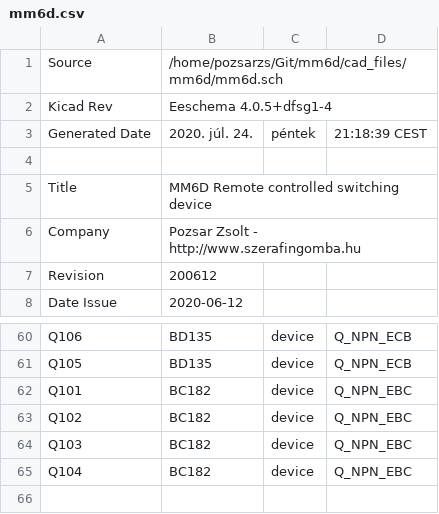
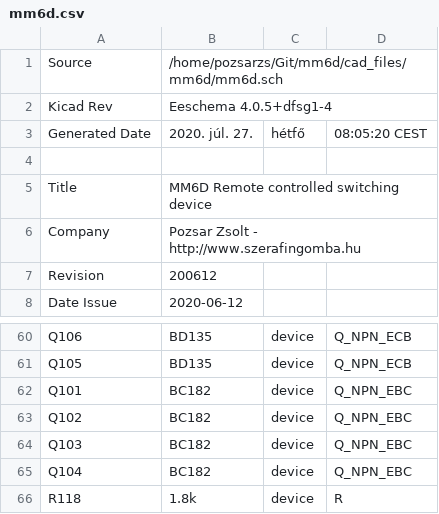
Before and after one commit to pozsarzs/mm6d-hw, a CSV file: cad_files/mm6d/mm6d.csv, drawn as a sheet; only a part is shown, gaps mark what is left out.

```diff
--- a/cad_files/mm6d/mm6d.csv
+++ b/cad_files/mm6d/mm6d.csv
@@ -2,3 +2,3 @@ Source,/home/pozsarzs/Git/mm6d/cad_files/mm6d/mm6d.sch
 Kicad Rev,Eeschema 4.0.5+dfsg1-4
-Generated Date,2020. júl. 24., péntek, 21:18:39 CEST
+Generated Date,2020. júl. 27., hétfő, 08:05:20 CEST
 
@@ -65 +65,2 @@ Q103,BC182,device,Q_NPN_EBC
 Q104,BC182,device,Q_NPN_EBC
+R118,1.8k,device,R
```
Also changed, not shown: 8 other files.
